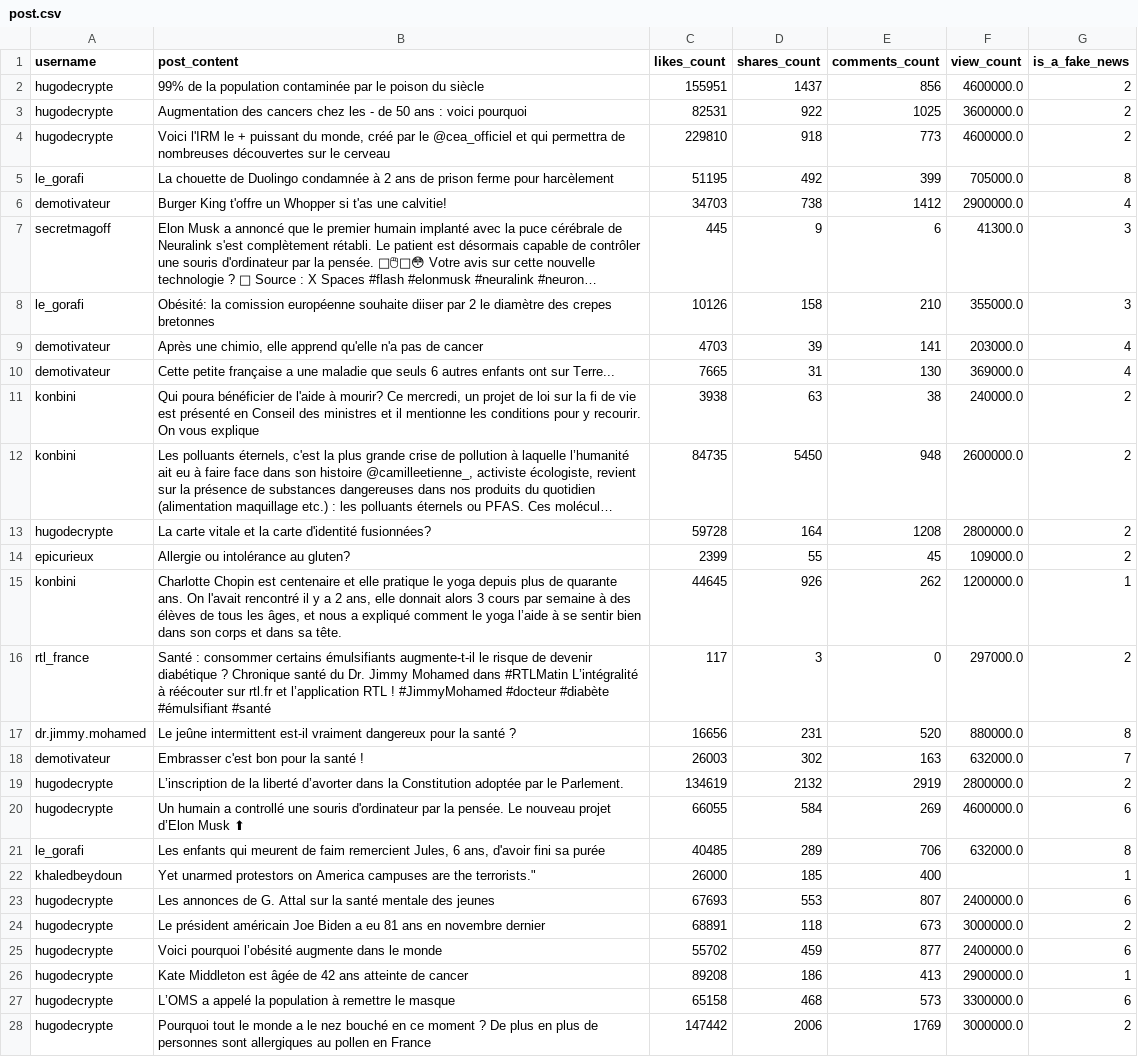
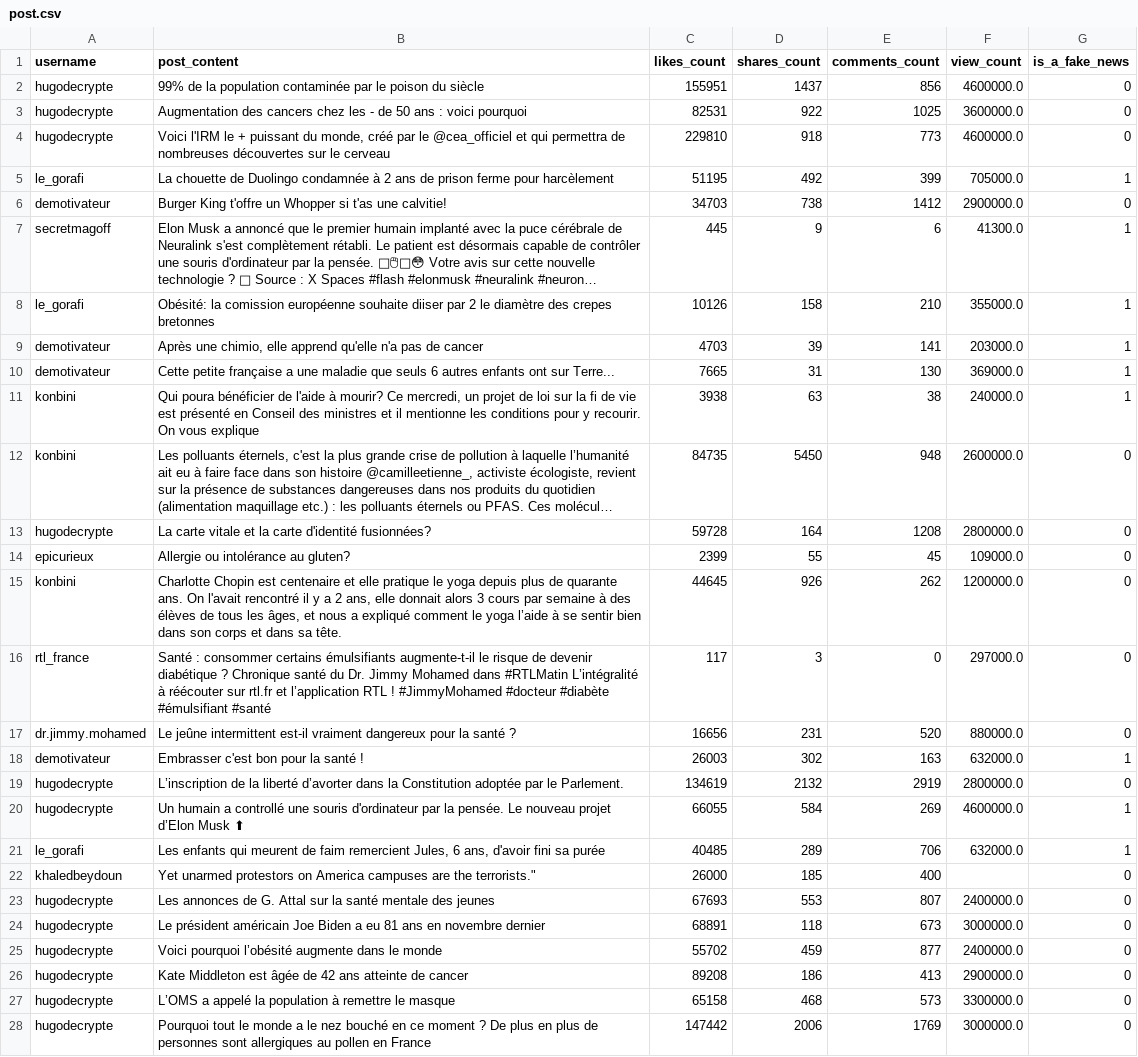
Before and after one commit to Noemiekt/fake_news, a CSV file: classif/for_simu/post.csv, drawn as a sheet; only a part is shown; long unchanged cells end in …; the diff covers the shown part only; the diff names each change by its address in the sheet, - before the commit and + after, or states it on an @@ line.

```diff
--- a/classif/for_simu/post.csv
+++ b/classif/for_simu/post.csv
-G2:G4 (is_a_fake_news): 2
+G2:G4 (is_a_fake_news): 0
-G5 (is_a_fake_news): 8
+G5 (is_a_fake_news): 1
-G6 (is_a_fake_news): 4
+G6 (is_a_fake_news): 0
-G7:G8 (is_a_fake_news): 3
+G7:G8 (is_a_fake_news): 1
-G9:G10 (is_a_fake_news): 4
+G9:G10 (is_a_fake_news): 1
-G11 (is_a_fake_news): 2
+G11 (is_a_fake_news): 1
-G12:G14 (is_a_fake_news): 2
+G12:G14 (is_a_fake_news): 0
-G15 (is_a_fake_news): 1
+G15 (is_a_fake_news): 0
-G16 (is_a_fake_news): 2
+G16 (is_a_fake_news): 0
-G17 (is_a_fake_news): 8
+G17 (is_a_fake_news): 0
-G18 (is_a_fake_news): 7
+G18 (is_a_fake_news): 1
-G19 (is_a_fake_news): 2
+G19 (is_a_fake_news): 0
-G20 (is_a_fake_news): 6
+G20 (is_a_fake_news): 1
-G21 (is_a_fake_news): 8
+G21 (is_a_fake_news): 1
-G22 (is_a_fake_news): 1
+G22 (is_a_fake_news): 0
-G23 (is_a_fake_news): 6
+G23 (is_a_fake_news): 0
-G24 (is_a_fake_news): 2
+G24 (is_a_fake_news): 0
-G25 (is_a_fake_news): 6
+G25 (is_a_fake_news): 0
-G26 (is_a_fake_news): 1
+G26 (is_a_fake_news): 0
-G27 (is_a_fake_news): 6
+G27 (is_a_fake_news): 0
-G28 (is_a_fake_news): 2
+G28 (is_a_fake_news): 0
```
Also changed, not shown: 5 added rows and 5 edited cells elsewhere in this file, classif/fake_bot_datatest.csv, classif/final_prediction_total.csv, 12 other files.
